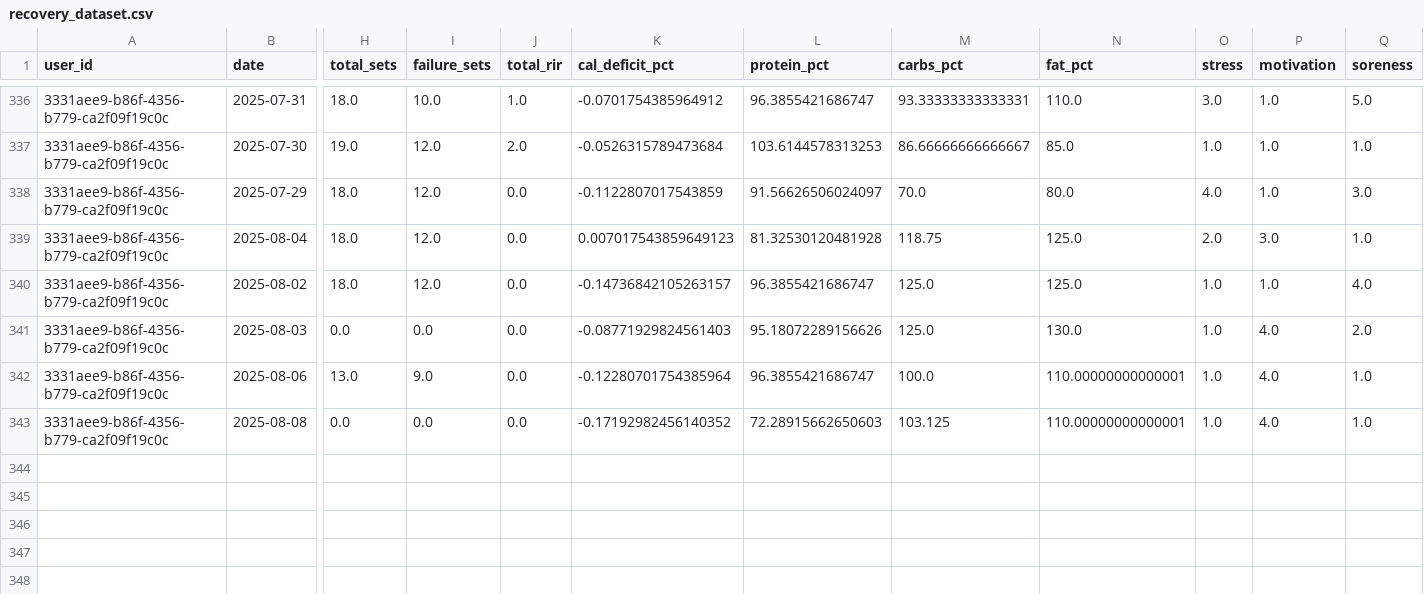
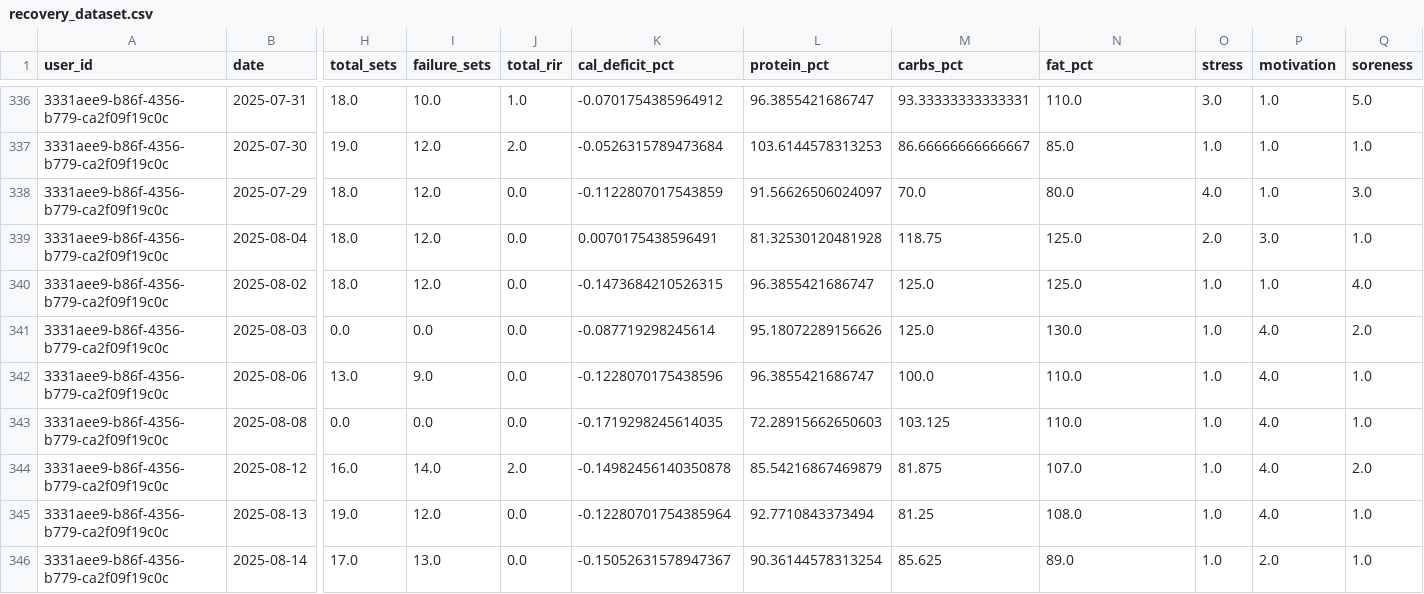
Before and after one commit to humzah-malik/RecoverTrack, a CSV file: backend/recovery_dataset.csv, drawn as a sheet; only a part is shown, gaps mark what is left out; rows hold the shown columns only; the diff names each change by its address in the sheet, - before the commit and + after, or states it on an @@ line.

```diff
--- a/backend/recovery_dataset.csv
+++ b/backend/recovery_dataset.csv
-K339 (cal_deficit_pct): 0.007017543859649123
+K339 (cal_deficit_pct): 0.0070175438596491
-K340 (cal_deficit_pct): -0.14736842105263157
+K340 (cal_deficit_pct): -0.1473684210526315
-K341 (cal_deficit_pct): -0.08771929824561403
+K341 (cal_deficit_pct): -0.087719298245614
-K342 (cal_deficit_pct): -0.12280701754385964
+K342 (cal_deficit_pct): -0.1228070175438596
-N342:N343 (fat_pct): 110.00000000000001
+N342:N343 (fat_pct): 110.0
-K343 (cal_deficit_pct): -0.17192982456140352
+K343 (cal_deficit_pct): -0.1719298245614035
+row 344: 3331aee9-b86f-4356-b779-ca2f09f19c0c | 2025-08-12 | 16.0 | 14.0 | 2.0 | -0.14982456140350878 | 85.54216867469879 | 81.875 | 107.0 | 1.0 | 4.0 | 2.0
+row 345: 3331aee9-b86f-4356-b779-ca2f09f19c0c | 2025-08-13 | 19.0 | 12.0 | 0.0 | -0.12280701754385964 | 92.7710843373494 | 81.25 | 108.0 | 1.0 | 4.0 | 1.0
+row 346: 3331aee9-b86f-4356-b779-ca2f09f19c0c | 2025-08-14 | 17.0 | 13.0 | 0.0 | -0.15052631578947367 | 90.36144578313254 | 85.625 | 89.0 | 1.0 | 2.0 | 1.0
```
Also changed, not shown: backend/user_recovery_heads.csv, 7 other files.
